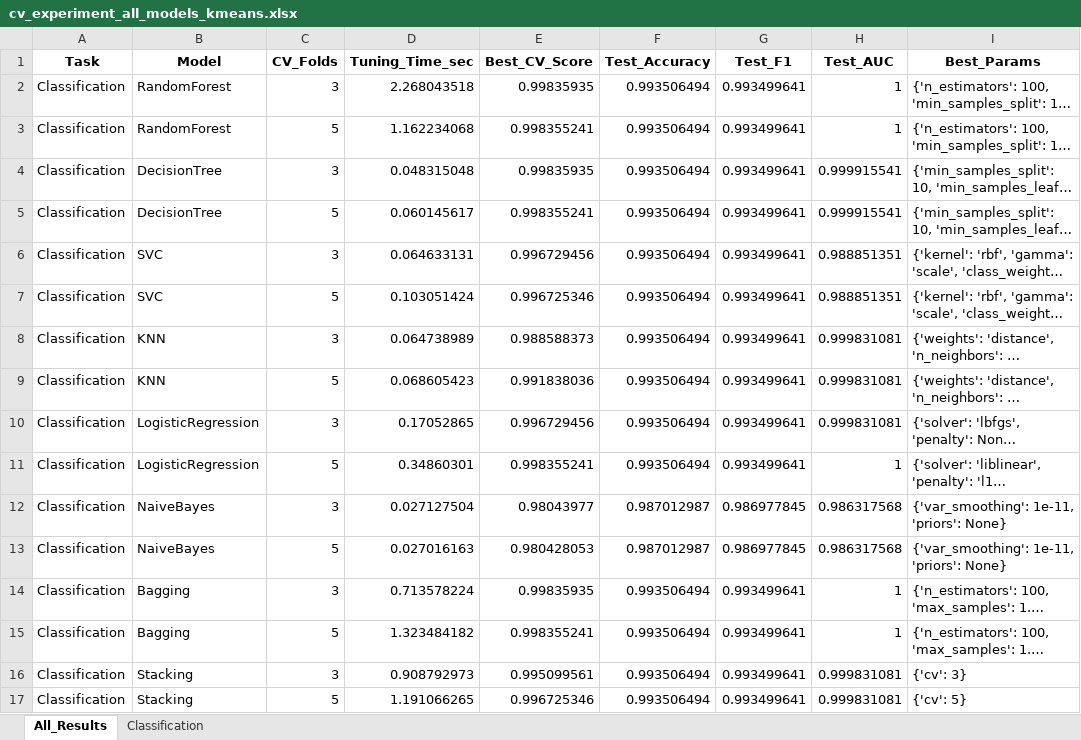
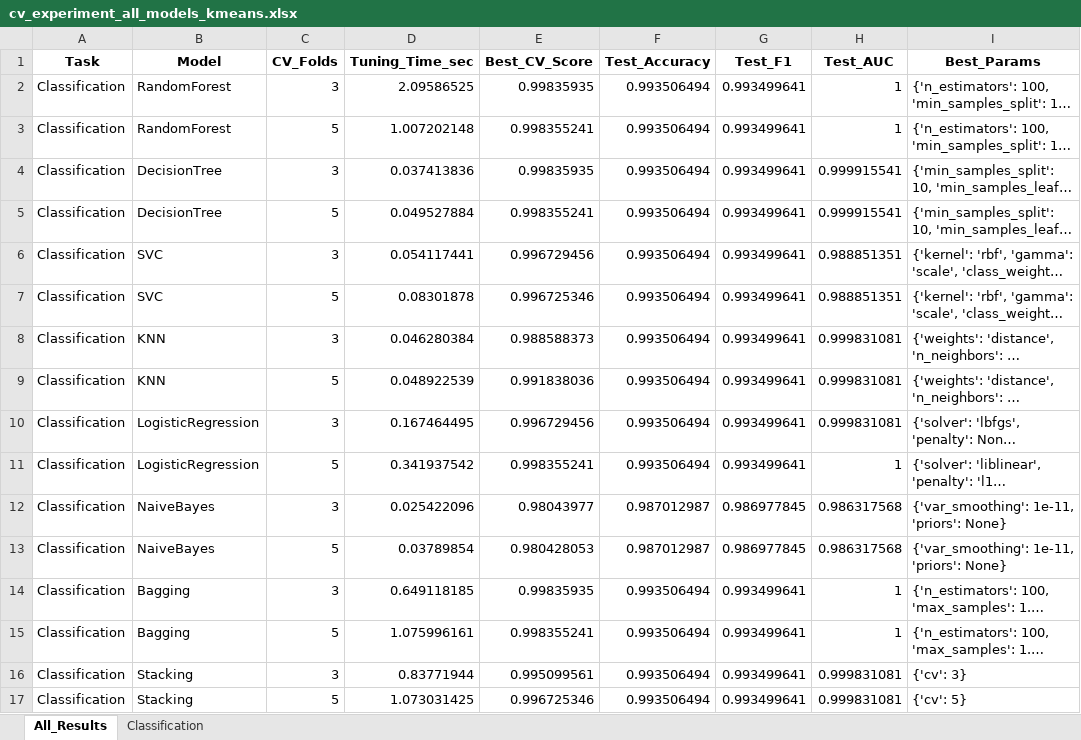
Before and after one commit to ayezza/ML_CV, an Excel workbook: output/reports/cv_experiment_all_models_kmeans.xlsx, sheet All_Results, drawn as a sheet; long unchanged cells end in …; values as stored, in another font and other column widths than the file's, no borders; the diff names each change by its address in the sheet, - before the commit and + after, or states it on an @@ line.

Commit message:
add learning curves generation for models expriments

```diff
--- a/output/reports/cv_experiment_all_models_kmeans.xlsx (sheet All_Results)
+++ b/output/reports/cv_experiment_all_models_kmeans.xlsx (sheet All_Results)
-D2 (Tuning_Time_sec): 2.268043518
+D2 (Tuning_Time_sec): 2.09586525
-D3 (Tuning_Time_sec): 1.162234068
+D3 (Tuning_Time_sec): 1.007202148
-D4 (Tuning_Time_sec): 0.048315048
+D4 (Tuning_Time_sec): 0.037413836
-D5 (Tuning_Time_sec): 0.060145617
+D5 (Tuning_Time_sec): 0.049527884
-D6 (Tuning_Time_sec): 0.064633131
+D6 (Tuning_Time_sec): 0.054117441
-D7 (Tuning_Time_sec): 0.103051424
+D7 (Tuning_Time_sec): 0.08301878
-D8 (Tuning_Time_sec): 0.064738989
+D8 (Tuning_Time_sec): 0.046280384
-D9 (Tuning_Time_sec): 0.068605423
+D9 (Tuning_Time_sec): 0.048922539
-D10 (Tuning_Time_sec): 0.17052865
+D10 (Tuning_Time_sec): 0.167464495
-D11 (Tuning_Time_sec): 0.34860301
+D11 (Tuning_Time_sec): 0.341937542
-D12 (Tuning_Time_sec): 0.027127504
+D12 (Tuning_Time_sec): 0.025422096
-D13 (Tuning_Time_sec): 0.027016163
+D13 (Tuning_Time_sec): 0.03789854
-D14 (Tuning_Time_sec): 0.713578224
+D14 (Tuning_Time_sec): 0.649118185
-D15 (Tuning_Time_sec): 1.323484182
+D15 (Tuning_Time_sec): 1.075996161
-D16 (Tuning_Time_sec): 0.908792973
+D16 (Tuning_Time_sec): 0.83771944
-D17 (Tuning_Time_sec): 1.191066265
+D17 (Tuning_Time_sec): 1.073031425
```
Also changed, not shown: sheet Classification, output/reports/cv_experiment_DecisionTree_kmeans_classification.xlsx, output/reports/cv_experiment_LogisticRegression_kmeans_classification.xlsx, 11 other files.
